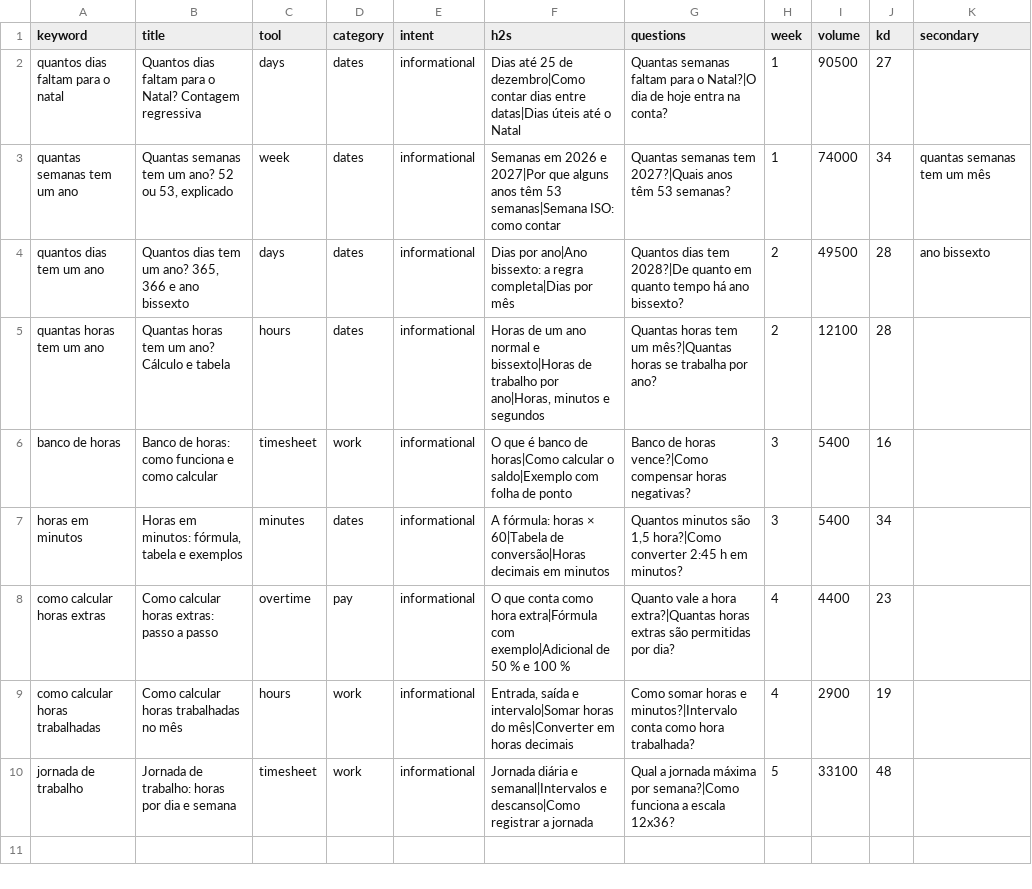
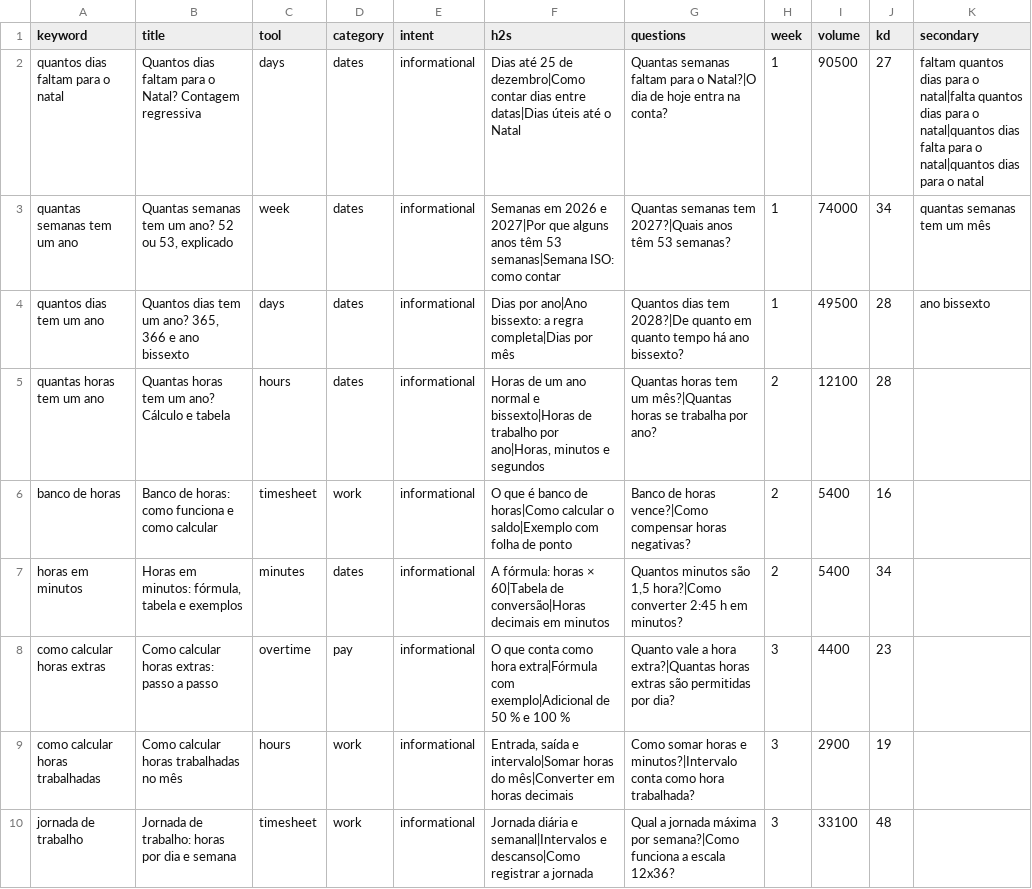
Before and after one commit to farhanjaved00/taktfino, a CSV file: content/queue-pt-br.csv, drawn as a sheet; only a part is shown; the diff covers the shown part only.

```diff
--- a/content/queue-pt-br.csv
+++ b/content/queue-pt-br.csv
@@ -1,10 +1,10 @@
 keyword,title,tool,category,intent,h2s,questions,week,volume,kd,secondary
-quantos dias faltam para o natal,Quantos dias faltam para o Natal? Contagem regressiva,days,dates,informational,Dias até 25 de dezembro|Como contar dias entre datas|Dias úteis até o Natal,Quantas semanas faltam para o Natal?|O dia de hoje entra na conta?,1,90500,27,
+quantos dias faltam para o natal,Quantos dias faltam para o Natal? Contagem regressiva,days,dates,informational,Dias até 25 de dezembro|Como contar dias entre datas|Dias úteis até o Natal,Quantas semanas faltam para o Natal?|O dia de hoje entra na conta?,1,90500,27,faltam quantos dias para o natal|falta quantos dias para o natal|quantos dias falta para o natal|quantos dias para o natal
 quantas semanas tem um ano,"Quantas semanas tem um ano? 52 ou 53, explicado",week,dates,informational,Semanas em 2026 e 2027|Por que alguns anos têm 53 semanas|Semana ISO: como contar,Quantas semanas tem 2027?|Quais anos têm 53 semanas?,1,74000,34,quantas semanas tem um mês
-quantos dias tem um ano,"Quantos dias tem um ano? 365, 366 e ano bissexto",days,dates,informational,Dias por ano|Ano bissexto: a regra completa|Dias por mês,Quantos dias tem 2028?|De quanto em quanto tempo há ano bissexto?,2,49500,28,ano bissexto
+quantos dias tem um ano,"Quantos dias tem um ano? 365, 366 e ano bissexto",days,dates,informational,Dias por ano|Ano bissexto: a regra completa|Dias por mês,Quantos dias tem 2028?|De quanto em quanto tempo há ano bissexto?,1,49500,28,ano bissexto
 quantas horas tem um ano,Quantas horas tem um ano? Cálculo e tabela,hours,dates,informational,"Horas de um ano normal e bissexto|Horas de trabalho por ano|Horas, minutos e segundos",Quantas horas tem um mês?|Quantas horas se trabalha por ano?,2,12100,28,
-banco de horas,Banco de horas: como funciona e como calcular,timesheet,work,informational,O que é banco de horas|Como calcular o saldo|Exemplo com folha de ponto,Banco de horas vence?|Como compensar horas negativas?,3,5400,16,
-horas em minutos,"Horas em minutos: fórmula, tabela e exemplos",minutes,dates,informational,A fórmula: horas × 60|Tabela de conversão|Horas decimais em minutos,"Quantos minutos são 1,5 hora?|Como converter 2:45 h em minutos?",3,5400,34,
-como calcular horas extras,Como calcular horas extras: passo a passo,overtime,pay,informational,O que conta como hora extra|Fórmula com exemplo|Adicional de 50 % e 100 %,Quanto vale a hora extra?|Quantas horas extras são permitidas por dia?,4,4400,23,
-como calcular horas trabalhadas,Como calcular horas trabalhadas no mês,hours,work,informational,"Entrada, saída e intervalo|Somar horas do mês|Converter em horas decimais",Como somar horas e minutos?|Intervalo conta como hora trabalhada?,4,2900,19,
-jornada de trabalho,Jornada de trabalho: horas por dia e semana,timesheet,work,informational,Jornada diária e semanal|Intervalos e descanso|Como registrar a jornada,Qual a jornada máxima por semana?|Como funciona a escala 12x36?,5,33100,48,
+banco de horas,Banco de horas: como funciona e como calcular,timesheet,work,informational,O que é banco de horas|Como calcular o saldo|Exemplo com folha de ponto,Banco de horas vence?|Como compensar horas negativas?,2,5400,16,
+horas em minutos,"Horas em minutos: fórmula, tabela e exemplos",minutes,dates,informational,A fórmula: horas × 60|Tabela de conversão|Horas decimais em minutos,"Quantos minutos são 1,5 hora?|Como converter 2:45 h em minutos?",2,5400,34,
+como calcular horas extras,Como calcular horas extras: passo a passo,overtime,pay,informational,O que conta como hora extra|Fórmula com exemplo|Adicional de 50 % e 100 %,Quanto vale a hora extra?|Quantas horas extras são permitidas por dia?,3,4400,23,
+como calcular horas trabalhadas,Como calcular horas trabalhadas no mês,hours,work,informational,"Entrada, saída e intervalo|Somar horas do mês|Converter em horas decimais",Como somar horas e minutos?|Intervalo conta como hora trabalhada?,3,2900,19,
+jornada de trabalho,Jornada de trabalho: horas por dia e semana,timesheet,work,informational,Jornada diária e semanal|Intervalos e descanso|Como registrar a jornada,Qual a jornada máxima por semana?|Como funciona a escala 12x36?,3,33100,48,
```
Also changed, not shown: 8 added rows elsewhere in this file, content/queue-es.csv, content/queue-fr.csv, 8 other files.
